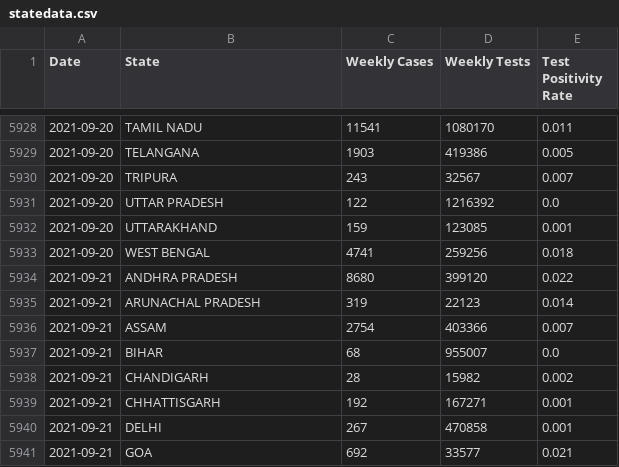
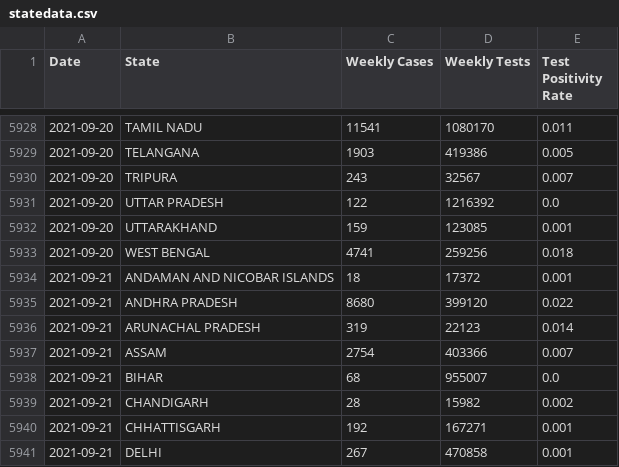
Before and after one commit to priva13/Covid-19_Bharat_records, a CSV file: statedata.csv, drawn as a sheet; only a part is shown, gaps mark what is left out; the shorter side is filled out with more unchanged rows; the diff names each change by its address in the sheet, - before the commit and + after, or states it on an @@ line.

```diff
--- a/statedata.csv
+++ b/statedata.csv
+row 5934: 2021-09-21 | ANDAMAN AND NICOBAR ISLANDS | 18 | 17372 | 0.001
```
